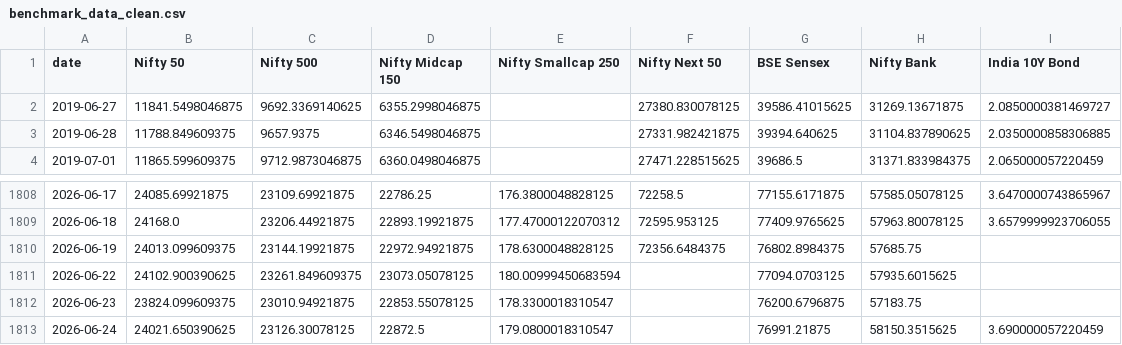
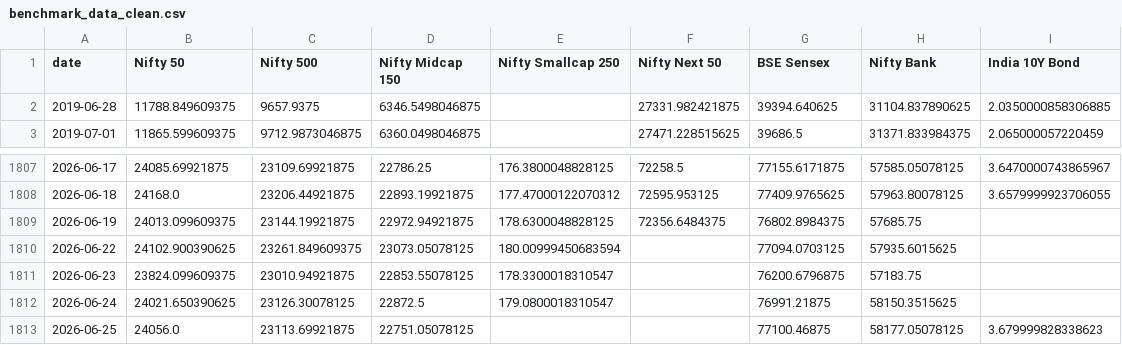
Before and after one commit to krishyadav-dev/Mutual_Fund_Dashboard, a CSV file: data/cleaned/benchmark_data_clean.csv, drawn as a sheet; only a part is shown, gaps mark what is left out.

```diff
--- a/data/cleaned/benchmark_data_clean.csv
+++ b/data/cleaned/benchmark_data_clean.csv
@@ -1,3 +1,2 @@
 date,Nifty 50,Nifty 500,Nifty Midcap 150,Nifty Smallcap 250,Nifty Next 50,BSE Sensex,Nifty Bank,India 10Y Bond
-2019-06-27,11841.5498046875,9692.3369140625,6355.2998046875,,27380.830078125,39586.41015625,31269.13671875,2.0850000381469727
 2019-06-28,11788.849609375,9657.9375,6346.5498046875,,27331.982421875,39394.640625,31104.837890625,2.0350000858306885
@@ -1812,2 +1811,3 @@ date,Nifty 50,Nifty 500,Nifty Midcap 150,Nifty Smallcap 250,Nifty Next 50,BSE Se
 2026-06-23,23824.099609375,23010.94921875,22853.55078125,178.3300018310547,,76200.6796875,57183.75,
-2026-06-24,24021.650390625,23126.30078125,22872.5,179.0800018310547,,76991.21875,58150.3515625,3.690000057220459
+2026-06-24,24021.650390625,23126.30078125,22872.5,179.0800018310547,,76991.21875,58150.3515625,
+2026-06-25,24056.0,23113.69921875,22751.05078125,,,77100.46875,58177.05078125,3.679999828338623
```
Also changed, not shown: data/cleaned/nav_snapshots_clean.csv, data/cleaned/scheme_profiles_clean.csv, 15 other files.
